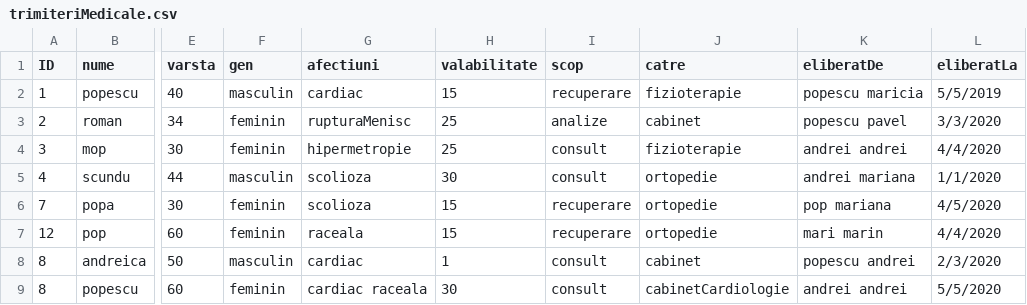
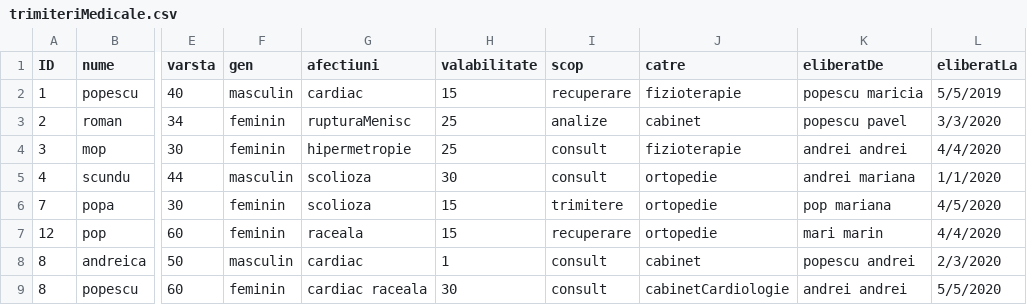
Before and after one commit to cameliapatilea/pao-labs, a CSV file: Proiect/out/production/proiectPAO/excel/trimiteriMedicale.csv, drawn as a sheet; only a part is shown, gaps mark what is left out; the diff names each change by its address in the sheet, - before the commit and + after, or states it on an @@ line.

```diff
--- a/Proiect/out/production/proiectPAO/excel/trimiteriMedicale.csv
+++ b/Proiect/out/production/proiectPAO/excel/trimiteriMedicale.csv
-I6 (scop): recuperare
+I6 (scop): trimitere
```
Also changed, not shown: Proiect/out/production/proiectPAO/excel/audit.csv, Proiect/src/excel/audit.csv, 7 other files.
